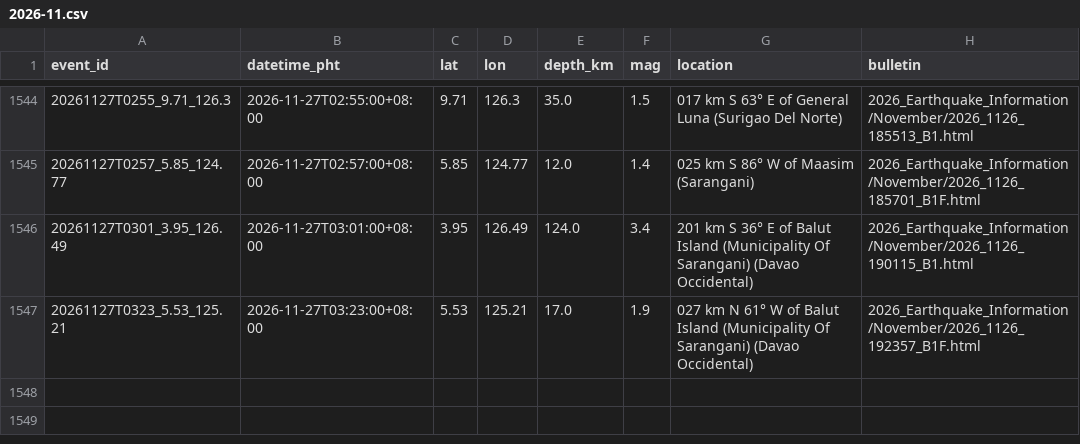
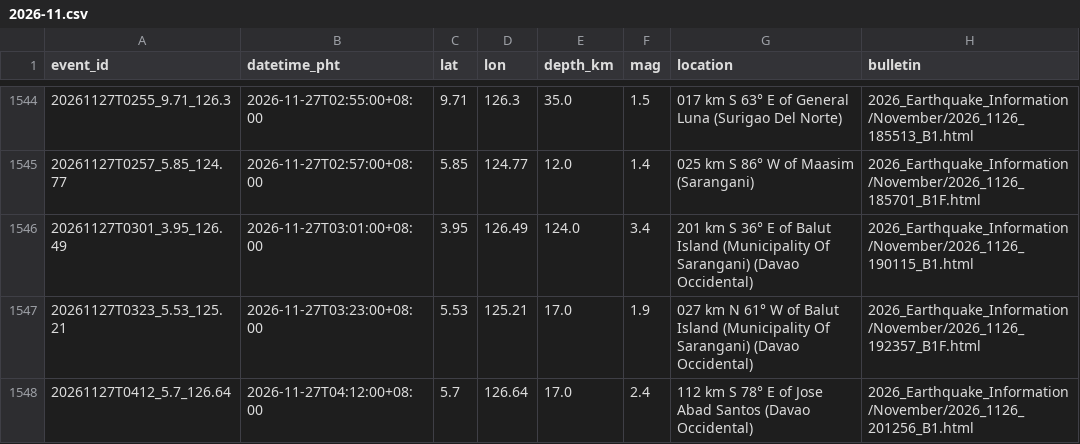
Before and after one commit to krystasis/ph-hazards, a CSV file: data/earthquakes/2026-11.csv, drawn as a sheet; only a part is shown, gaps mark what is left out; the diff names each change by its address in the sheet, - before the commit and + after, or states it on an @@ line.

```diff
--- a/data/earthquakes/2026-11.csv
+++ b/data/earthquakes/2026-11.csv
+row 1548: 20261127T0412_5.7_126.64 | 2026-11-27T04:12:00+08:00 | 5.7 | 126.64 | 17.0 | 2.4 | 112 km S 78° E of Jose Abad Santos (Davao Occidental) | 2026_Earthquake_Information/November/2026_1126_201256_B1.html
```
Also changed, not shown: data/river_levels/2026-11.csv, 4 other files.
